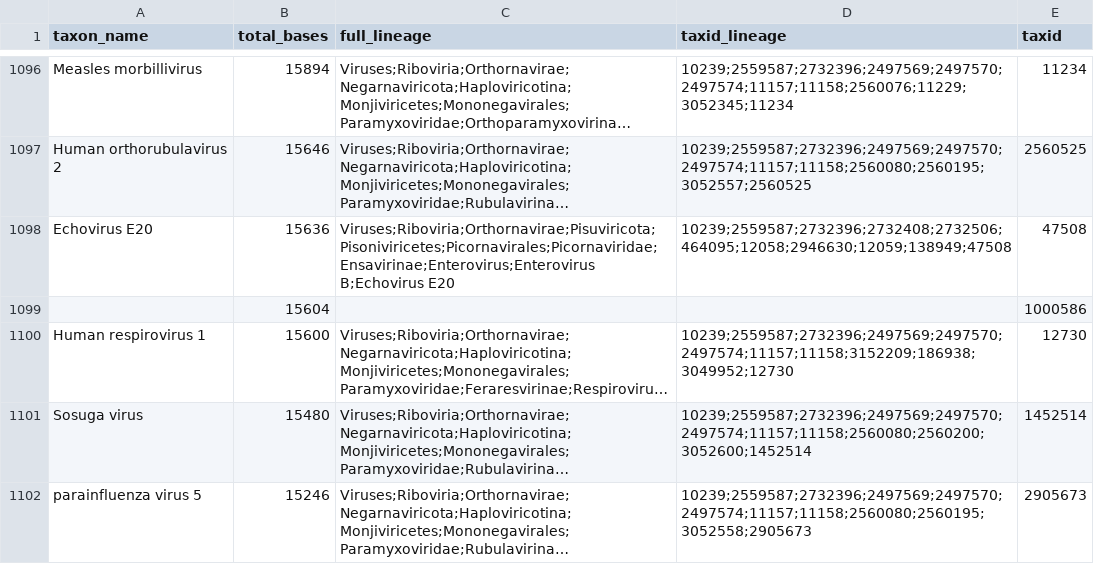
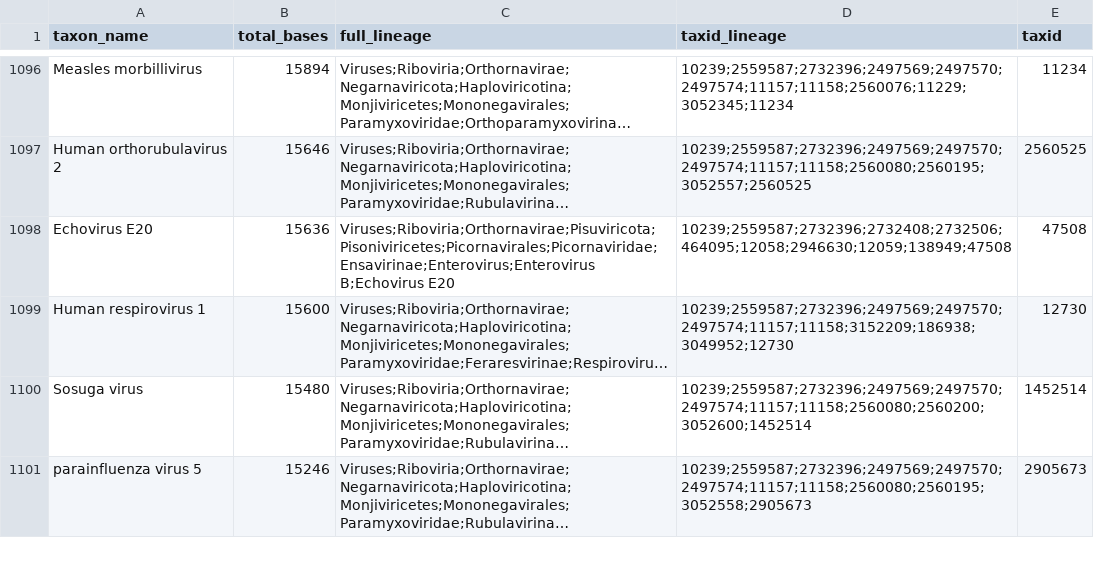
Before and after one commit to GSTT-CIDR/network_hub, a CSV file: Agnes/taxon_summary_table.csv, drawn as a sheet; only a part is shown, gaps mark what is left out; long unchanged cells end in …; the diff names each change by its address in the sheet, - before the commit and + after, or states it on an @@ line.

Commit message:
Deployed 38e651e to Agnes with MkDocs 1.6.1 and mike 2.1.3

```diff
--- a/Agnes/taxon_summary_table.csv
+++ b/Agnes/taxon_summary_table.csv
-row 1099:  | 15604 |  |  | 1000586
```
Also changed, not shown: 23 other files.
